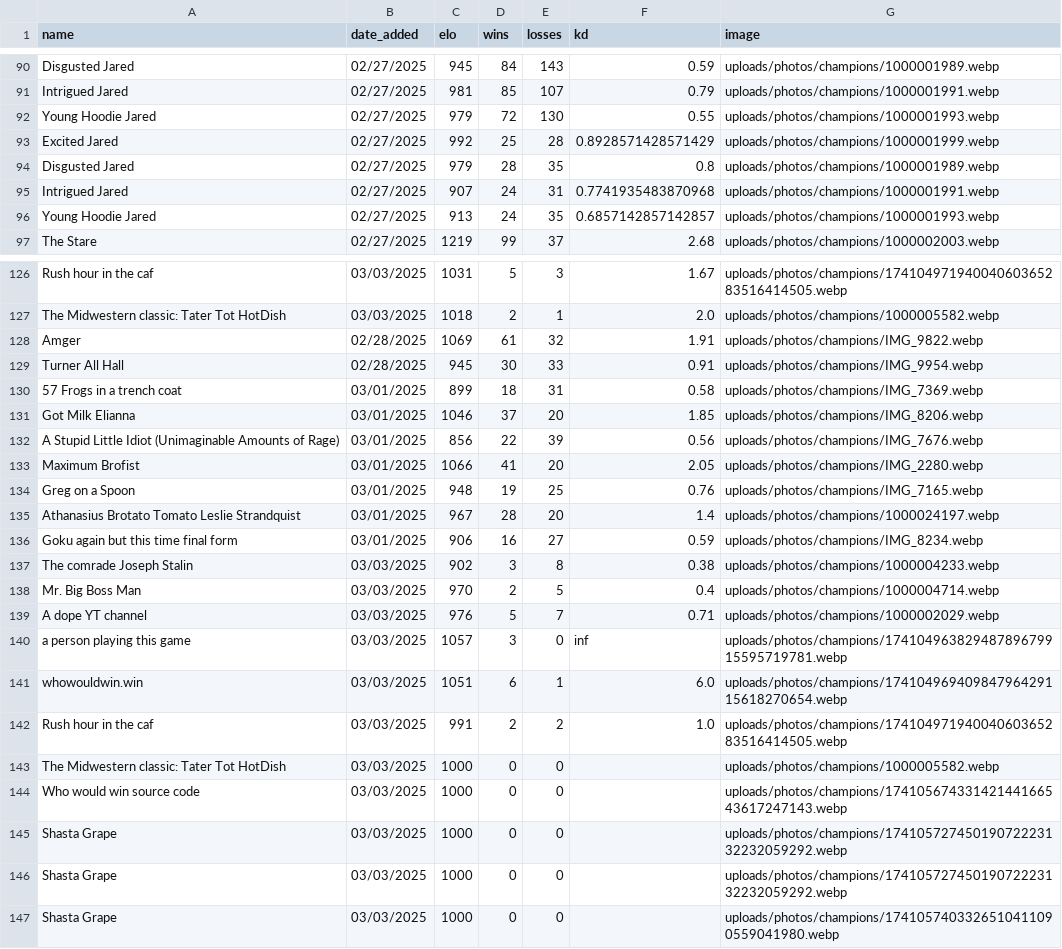
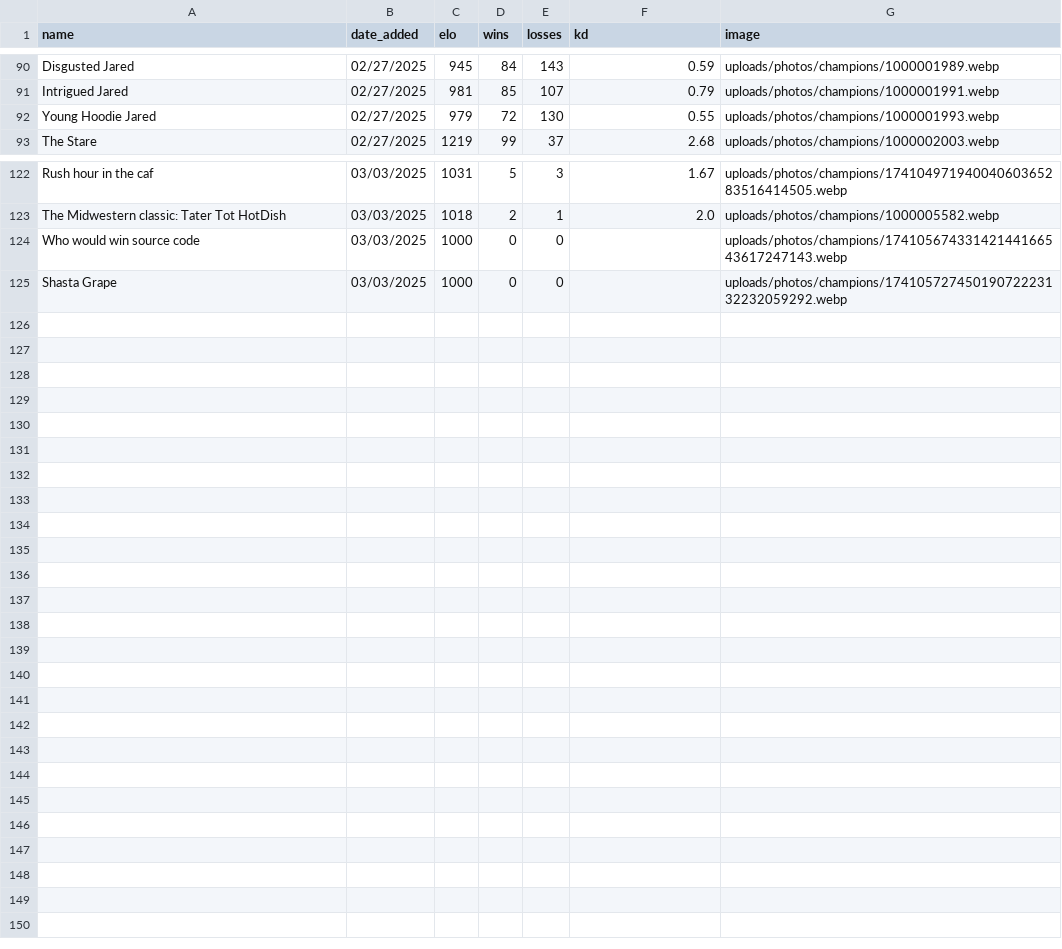
Before and after one commit to TheBearOfJare/Who_Would_Win, a CSV file: data/champion_data.csv, drawn as a sheet; only a part is shown, gaps mark what is left out.

```diff
--- a/data/champion_data.csv
+++ b/data/champion_data.csv
@@ -92,6 +92,2 @@ Intrigued Jared,02/27/2025,981,85,107,0.79,uploads/photos/champions/1000001991.w
 Young Hoodie Jared,02/27/2025,979,72,130,0.55,uploads/photos/champions/1000001993.webp
-Excited Jared,02/27/2025,992,25,28,0.8928571428571429,uploads/photos/champions/1000001999.webp
-Disgusted Jared,02/27/2025,979,28,35,0.8,uploads/photos/champions/1000001989.webp
-Intrigued Jared,02/27/2025,907,24,31,0.7741935483870968,uploads/photos/champions/1000001991.webp
-Young Hoodie Jared,02/27/2025,913,24,35,0.6857142857142857,uploads/photos/champions/1000001993.webp
 The Stare,02/27/2025,1219,99,37,2.68,uploads/photos/champions/1000002003.webp
@@ -127,21 +123,3 @@ Rush hour in the caf,03/03/2025,1031,5,3,1.67,uploads/photos/champions/174104971
 The Midwestern classic: Tater Tot HotDish,03/03/2025,1018,2,1,2.0,uploads/photos/champions/1000005582.webp
-Amger,02/28/2025,1069,61,32,1.91,uploads/photos/champions/IMG_9822.webp
-Turner All Hall,02/28/2025,945,30,33,0.91,uploads/photos/champions/IMG_9954.webp
-57 Frogs in a trench coat,03/01/2025,899,18,31,0.58,uploads/photos/champions/IMG_7369.webp
-Got Milk Elianna,03/01/2025,1046,37,20,1.85,uploads/photos/champions/IMG_8206.webp
-A Stupid Little Idiot (Unimaginable Amounts of Rage),03/01/2025,856,22,39,0.56,uploads/photos/champions/IMG_7676.webp
-Maximum Brofist,03/01/2025,1066,41,20,2.05,uploads/photos/champions/IMG_2280.webp
-Greg on a Spoon,03/01/2025,948,19,25,0.76,uploads/photos/champions/IMG_7165.webp
-Athanasius Brotato Tomato Leslie Strandquist ,03/01/2025,967,28,20,1.4,uploads/photos/champions/1000024197.webp
-Goku again but this time final form,03/01/2025,906,16,27,0.59,uploads/photos/champions/IMG_8234.webp
-The comrade Joseph Stalin ,03/03/2025,902,3,8,0.38,uploads/photos/champions/1000004233.webp
-Mr. Big Boss Man,03/03/2025,970,2,5,0.4,uploads/photos/champions/1000004714.webp
-A dope YT channel,03/03/2025,976,5,7,0.71,uploads/photos/champions/1000002029.webp
-a person playing this game,03/03/2025,1057,3,0,inf,uploads/photos/champions/17410496382948789679915595719781.webp
-whowouldwin.win,03/03/2025,1051,6,1,6.0,uploads/photos/champions/17410496940984796429115618270654.webp
-Rush hour in the caf,03/03/2025,991,2,2,1.0,uploads/photos/champions/17410497194004060365283516414505.webp
-The Midwestern classic: Tater Tot HotDish,03/03/2025,1000,0,0,,uploads/photos/champions/1000005582.webp
 Who would win source code ,03/03/2025,1000,0,0,,uploads/photos/champions/17410567433142144166543617247143.webp
 Shasta Grape,03/03/2025,1000,0,0,,uploads/photos/champions/17410572745019072223132232059292.webp
-Shasta Grape,03/03/2025,1000,0,0,,uploads/photos/champions/17410572745019072223132232059292.webp
-Shasta Grape,03/03/2025,1000,0,0,,uploads/photos/champions/1741057403326510411090559041980.webp
```
Also changed, not shown: 1 other file.
